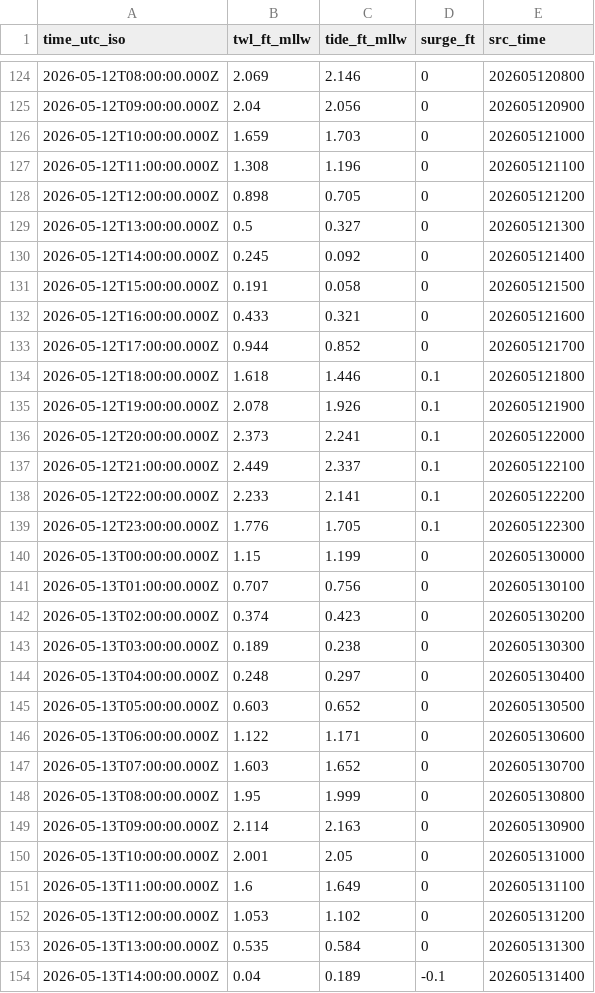
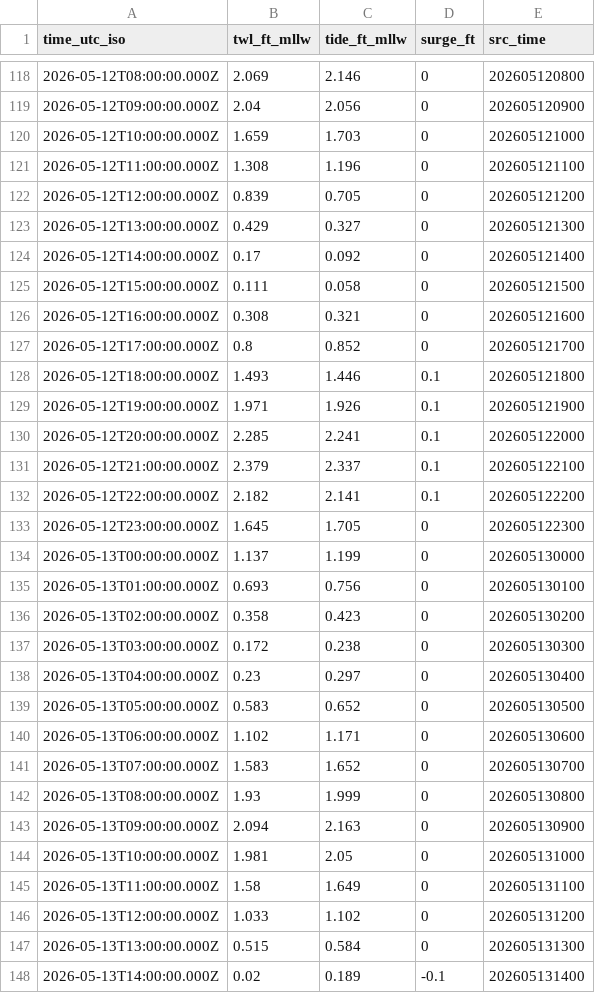
Before and after one commit to hondrospj/BarnegatLight, a CSV file: data/petss_forecast.csv, drawn as a sheet; only a part is shown, gaps mark what is left out; the diff covers the shown part only.

```diff
--- a/data/petss_forecast.csv
+++ b/data/petss_forecast.csv
@@ -127,28 +121,28 @@ time_utc_iso,twl_ft_mllw,tide_ft_mllw,surge_ft,src_time
 2026-05-12T11:00:00.000Z,1.308,1.196,0,202605121100
-2026-05-12T12:00:00.000Z,0.898,0.705,0,202605121200
-2026-05-12T13:00:00.000Z,0.5,0.327,0,202605121300
-2026-05-12T14:00:00.000Z,0.245,0.092,0,202605121400
-2026-05-12T15:00:00.000Z,0.191,0.058,0,202605121500
-2026-05-12T16:00:00.000Z,0.433,0.321,0,202605121600
-2026-05-12T17:00:00.000Z,0.944,0.852,0,202605121700
-2026-05-12T18:00:00.000Z,1.618,1.446,0.1,202605121800
-2026-05-12T19:00:00.000Z,2.078,1.926,0.1,202605121900
-2026-05-12T20:00:00.000Z,2.373,2.241,0.1,202605122000
-2026-05-12T21:00:00.000Z,2.449,2.337,0.1,202605122100
-2026-05-12T22:00:00.000Z,2.233,2.141,0.1,202605122200
-2026-05-12T23:00:00.000Z,1.776,1.705,0.1,202605122300
-2026-05-13T00:00:00.000Z,1.15,1.199,0,202605130000
-2026-05-13T01:00:00.000Z,0.707,0.756,0,202605130100
-2026-05-13T02:00:00.000Z,0.374,0.423,0,202605130200
-2026-05-13T03:00:00.000Z,0.189,0.238,0,202605130300
-2026-05-13T04:00:00.000Z,0.248,0.297,0,202605130400
-2026-05-13T05:00:00.000Z,0.603,0.652,0,202605130500
-2026-05-13T06:00:00.000Z,1.122,1.171,0,202605130600
-2026-05-13T07:00:00.000Z,1.603,1.652,0,202605130700
-2026-05-13T08:00:00.000Z,1.95,1.999,0,202605130800
-2026-05-13T09:00:00.000Z,2.114,2.163,0,202605130900
-2026-05-13T10:00:00.000Z,2.001,2.05,0,202605131000
-2026-05-13T11:00:00.000Z,1.6,1.649,0,202605131100
-2026-05-13T12:00:00.000Z,1.053,1.102,0,202605131200
-2026-05-13T13:00:00.000Z,0.535,0.584,0,202605131300
-2026-05-13T14:00:00.000Z,0.04,0.189,-0.1,202605131400
+2026-05-12T12:00:00.000Z,0.839,0.705,0,202605121200
+2026-05-12T13:00:00.000Z,0.429,0.327,0,202605121300
+2026-05-12T14:00:00.000Z,0.17,0.092,0,202605121400
+2026-05-12T15:00:00.000Z,0.111,0.058,0,202605121500
+2026-05-12T16:00:00.000Z,0.308,0.321,0,202605121600
+2026-05-12T17:00:00.000Z,0.8,0.852,0,202605121700
+2026-05-12T18:00:00.000Z,1.493,1.446,0.1,202605121800
+2026-05-12T19:00:00.000Z,1.971,1.926,0.1,202605121900
+2026-05-12T20:00:00.000Z,2.285,2.241,0.1,202605122000
+2026-05-12T21:00:00.000Z,2.379,2.337,0.1,202605122100
+2026-05-12T22:00:00.000Z,2.182,2.141,0.1,202605122200
+2026-05-12T23:00:00.000Z,1.645,1.705,0,202605122300
+2026-05-13T00:00:00.000Z,1.137,1.199,0,202605130000
+2026-05-13T01:00:00.000Z,0.693,0.756,0,202605130100
+2026-05-13T02:00:00.000Z,0.358,0.423,0,202605130200
+2026-05-13T03:00:00.000Z,0.172,0.238,0,202605130300
+2026-05-13T04:00:00.000Z,0.23,0.297,0,202605130400
+2026-05-13T05:00:00.000Z,0.583,0.652,0,202605130500
+2026-05-13T06:00:00.000Z,1.102,1.171,0,202605130600
+2026-05-13T07:00:00.000Z,1.583,1.652,0,202605130700
+2026-05-13T08:00:00.000Z,1.93,1.999,0,202605130800
+2026-05-13T09:00:00.000Z,2.094,2.163,0,202605130900
+2026-05-13T10:00:00.000Z,1.981,2.05,0,202605131000
+2026-05-13T11:00:00.000Z,1.58,1.649,0,202605131100
+2026-05-13T12:00:00.000Z,1.033,1.102,0,202605131200
+2026-05-13T13:00:00.000Z,0.515,0.584,0,202605131300
+2026-05-13T14:00:00.000Z,0.02,0.189,-0.1,202605131400
```
Also changed, not shown: 6 added rows, 6 removed rows and 93 edited cells elsewhere in this file, 3 other files.
